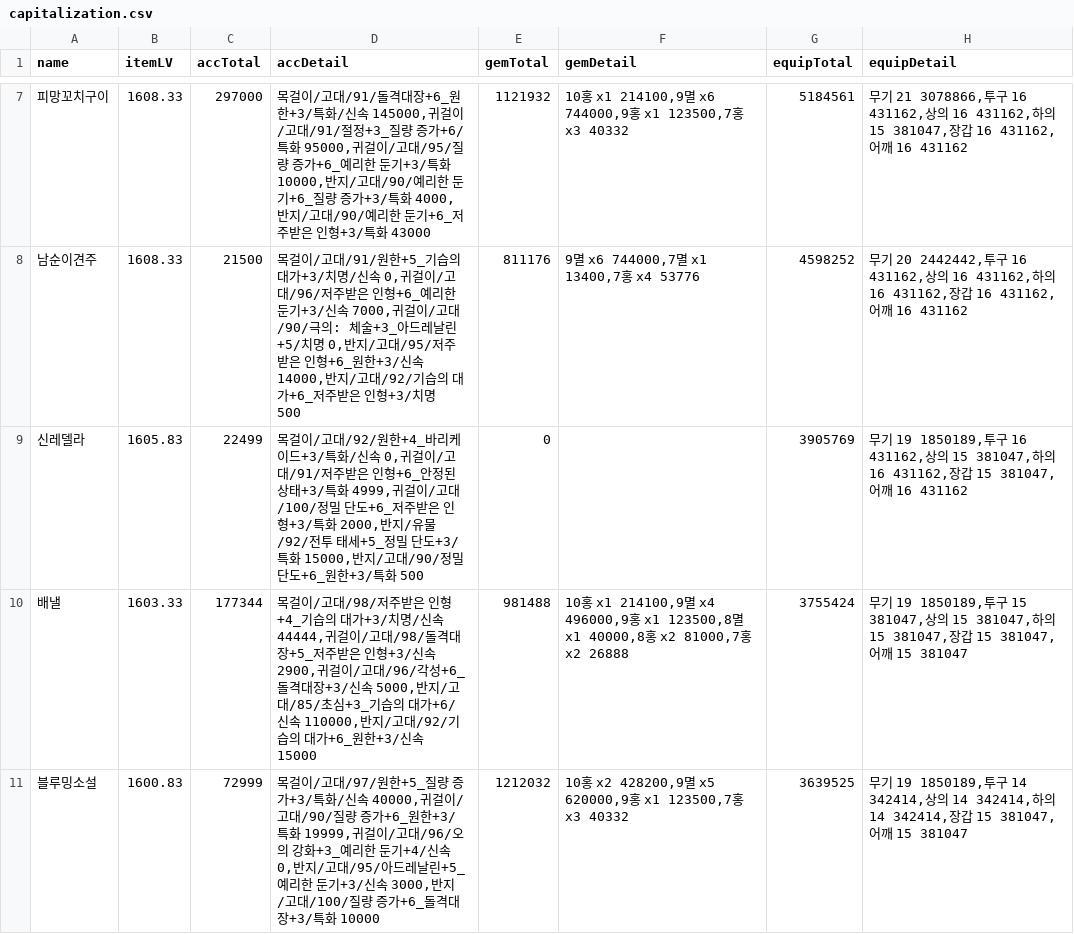
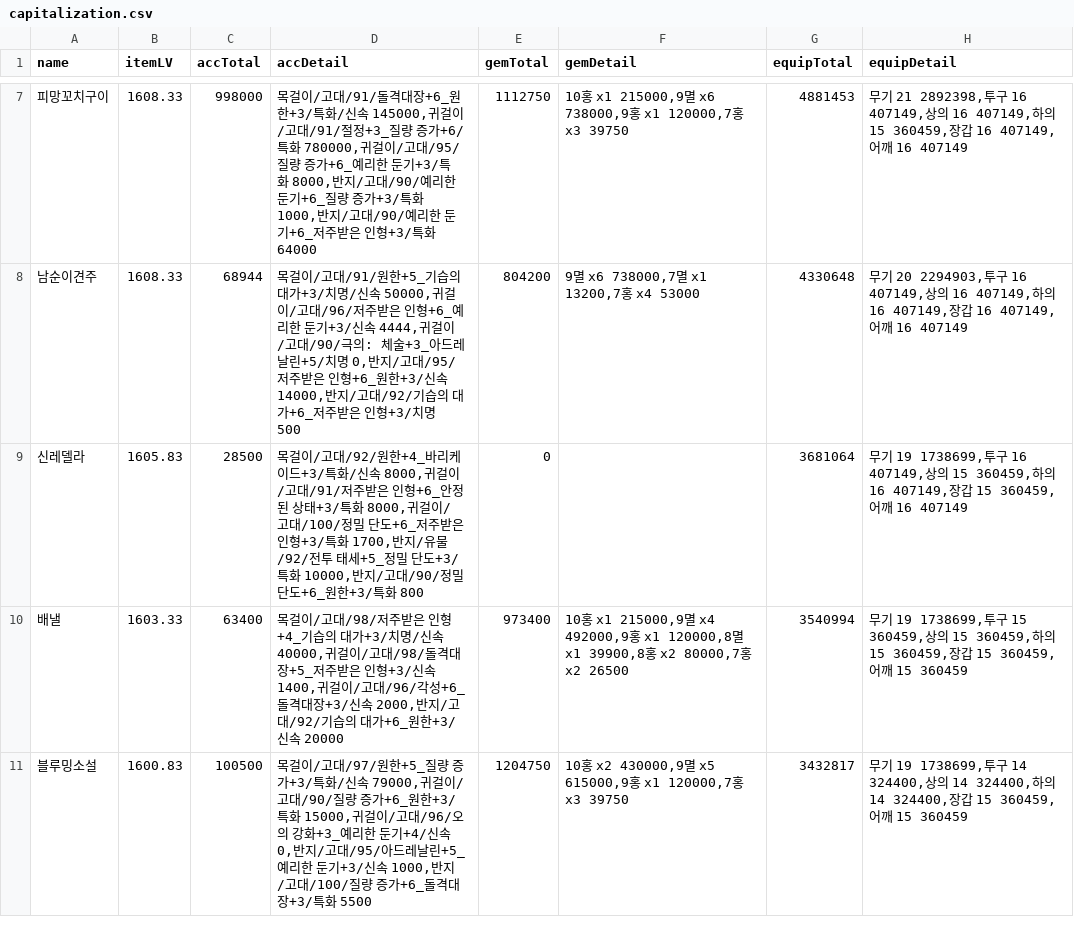
Before and after one commit to Remiing/lostarkday, a CSV file: _data/capitalization.csv, drawn as a sheet; only a part is shown, gaps mark what is left out; the diff covers the shown part only.

```diff
--- a/_data/capitalization.csv
+++ b/_data/capitalization.csv
@@ -7,5 +7,5 @@ name,itemLV,accTotal,accDetail,gemTotal,gemDetail,equipTotal,equipDetail
-피망꼬치구이,1608.33,297000,"목걸이/고대/91/돌격대장+6_원한+3/특화/신속 145000,귀걸이/고대/91/절정+3_질량 증가+6/특화 95000,귀걸이/고대/95/질량 증가+6_예리한 둔기+3/특화 10000,반지/고대/90/예리한 둔기+6_질량 증가+3/특화 4000,반지/고대/90/예리한 둔기+6_저주받은 인형+3/특화 43000",1121932,"10홍 x1 214100,9멸 x6 744000,9홍 x1 123500,7홍 x3 40332",5184561,"무기 21 3078866,투구 16 431162,상의 16 431162,하의 15 381047,장갑 16 431162,어깨 16 431162"
-남순이견주,1608.33,21500,"목걸이/고대/91/원한+5_기습의 대가+3/치명/신속 0,귀걸이/고대/96/저주받은 인형+6_예리한 둔기+3/신속 7000,귀걸이/고대/90/극의: 체술+3_아드레날린+5/치명 0,반지/고대/95/저주받은 인형+6_원한+3/신속 14000,반지/고대/92/기습의 대가+6_저주받은 인형+3/치명 500",811176,"9멸 x6 744000,7멸 x1 13400,7홍 x4 53776",4598252,"무기 20 2442442,투구 16 431162,상의 16 431162,하의 16 431162,장갑 16 431162,어깨 16 431162"
-신레델라,1605.83,22499,"목걸이/고대/92/원한+4_바리케이드+3/특화/신속 0,귀걸이/고대/91/저주받은 인형+6_안정된 상태+3/특화 4999,귀걸이/고대/100/정밀 단도+6_저주받은 인형+3/특화 2000,반지/유물/92/전투 태세+5_정밀 단도+3/특화 15000,반지/고대/90/정밀 단도+6_원한+3/특화 500",0,,3905769,"무기 19 1850189,투구 16 431162,상의 15 381047,하의 16 431162,장갑 15 381047,어깨 16 431162"
-배낼,1603.33,177344,"목걸이/고대/98/저주받은 인형+4_기습의 대가+3/치명/신속 44444,귀걸이/고대/98/돌격대장+5_저주받은 인형+3/신속 2900,귀걸이/고대/96/각성+6_돌격대장+3/신속 5000,반지/고대/85/초심+3_기습의 대가+6/신속 110000,반지/고대/92/기습의 대가+6_원한+3/신속 15000",981488,"10홍 x1 214100,9멸 x4 496000,9홍 x1 123500,8멸 x1 40000,8홍 x2 81000,7홍 x2 26888",3755424,"무기 19 1850189,투구 15 381047,상의 15 381047,하의 15 381047,장갑 15 381047,어깨 15 381047"
-블루밍소설,1600.83,72999,"목걸이/고대/97/원한+5_질량 증가+3/특화/신속 40000,귀걸이/고대/90/질량 증가+6_원한+3/특화 19999,귀걸이/고대/96/오의 강화+3_예리한 둔기+4/신속 0,반지/고대/95/아드레날린+5_예리한 둔기+3/신속 3000,반지/고대/100/질량 증가+6_돌격대장+3/특화 10000",1212032,"10홍 x2 428200,9멸 x5 620000,9홍 x1 123500,7홍 x3 40332",3639525,"무기 19 1850189,투구 14 342414,상의 14 342414,하의 14 342414,장갑 15 381047,어깨 15 381047"
+피망꼬치구이,1608.33,998000,"목걸이/고대/91/돌격대장+6_원한+3/특화/신속 145000,귀걸이/고대/91/절정+3_질량 증가+6/특화 780000,귀걸이/고대/95/질량 증가+6_예리한 둔기+3/특화 8000,반지/고대/90/예리한 둔기+6_질량 증가+3/특화 1000,반지/고대/90/예리한 둔기+6_저주받은 인형+3/특화 64000",1112750,"10홍 x1 215000,9멸 x6 738000,9홍 x1 120000,7홍 x3 39750",4881453,"무기 21 2892398,투구 16 407149,상의 16 407149,하의 15 360459,장갑 16 407149,어깨 16 407149"
+남순이견주,1608.33,68944,"목걸이/고대/91/원한+5_기습의 대가+3/치명/신속 50000,귀걸이/고대/96/저주받은 인형+6_예리한 둔기+3/신속 4444,귀걸이/고대/90/극의: 체술+3_아드레날린+5/치명 0,반지/고대/95/저주받은 인형+6_원한+3/신속 14000,반지/고대/92/기습의 대가+6_저주받은 인형+3/치명 500",804200,"9멸 x6 738000,7멸 x1 13200,7홍 x4 53000",4330648,"무기 20 2294903,투구 16 407149,상의 16 407149,하의 16 407149,장갑 16 407149,어깨 16 407149"
+신레델라,1605.83,28500,"목걸이/고대/92/원한+4_바리케이드+3/특화/신속 8000,귀걸이/고대/91/저주받은 인형+6_안정된 상태+3/특화 8000,귀걸이/고대/100/정밀 단도+6_저주받은 인형+3/특화 1700,반지/유물/92/전투 태세+5_정밀 단도+3/특화 10000,반지/고대/90/정밀 단도+6_원한+3/특화 800",0,,3681064,"무기 19 1738699,투구 16 407149,상의 15 360459,하의 16 407149,장갑 15 360459,어깨 16 407149"
+배낼,1603.33,63400,"목걸이/고대/98/저주받은 인형+4_기습의 대가+3/치명/신속 40000,귀걸이/고대/98/돌격대장+5_저주받은 인형+3/신속 1400,귀걸이/고대/96/각성+6_돌격대장+3/신속 2000,반지/고대/92/기습의 대가+6_원한+3/신속 20000",973400,"10홍 x1 215000,9멸 x4 492000,9홍 x1 120000,8멸 x1 39900,8홍 x2 80000,7홍 x2 26500",3540994,"무기 19 1738699,투구 15 360459,상의 15 360459,하의 15 360459,장갑 15 360459,어깨 15 360459"
+블루밍소설,1600.83,100500,"목걸이/고대/97/원한+5_질량 증가+3/특화/신속 79000,귀걸이/고대/90/질량 증가+6_원한+3/특화 15000,귀걸이/고대/96/오의 강화+3_예리한 둔기+4/신속 0,반지/고대/95/아드레날린+5_예리한 둔기+3/신속 1000,반지/고대/100/질량 증가+6_돌격대장+3/특화 5500",1204750,"10홍 x2 430000,9멸 x5 615000,9홍 x1 120000,7홍 x3 39750",3432817,"무기 19 1738699,투구 14 324400,상의 14 324400,하의 14 324400,장갑 15 360459,어깨 15 360459"
```
Also changed, not shown: 1 added row, 1 removed row and 130 edited cells elsewhere in this file, _data/material_price.csv, _data/news.csv, 4 other files.
